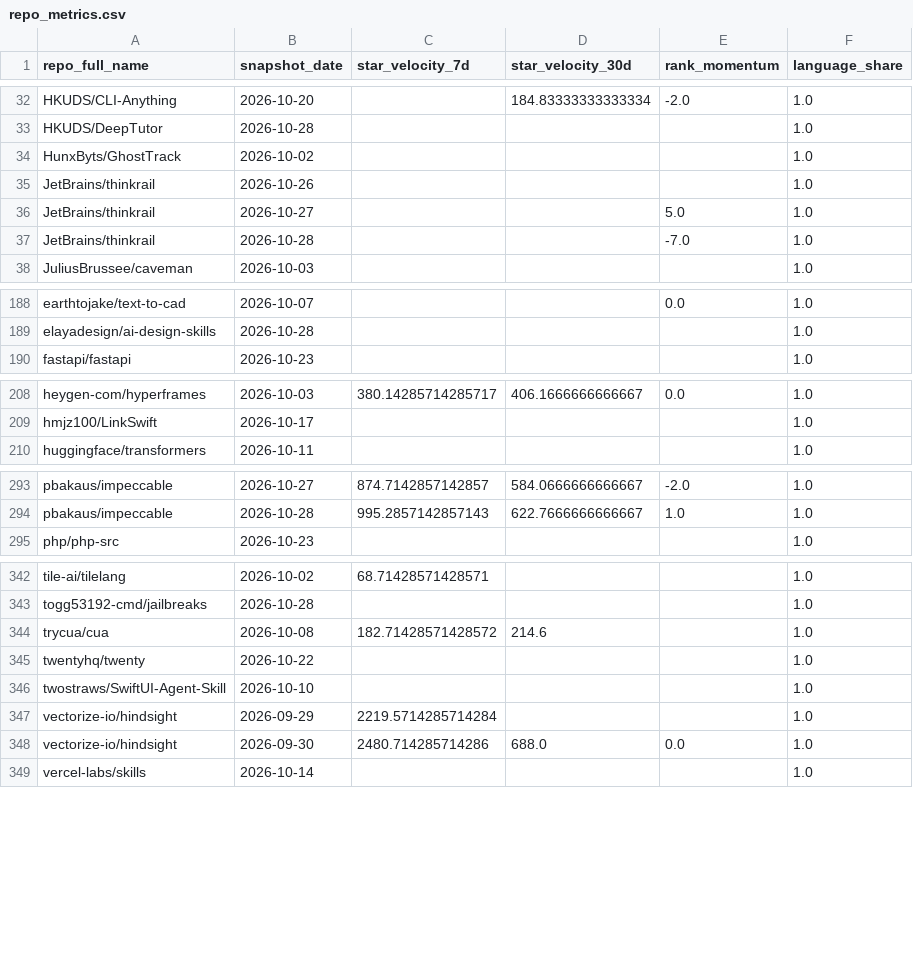
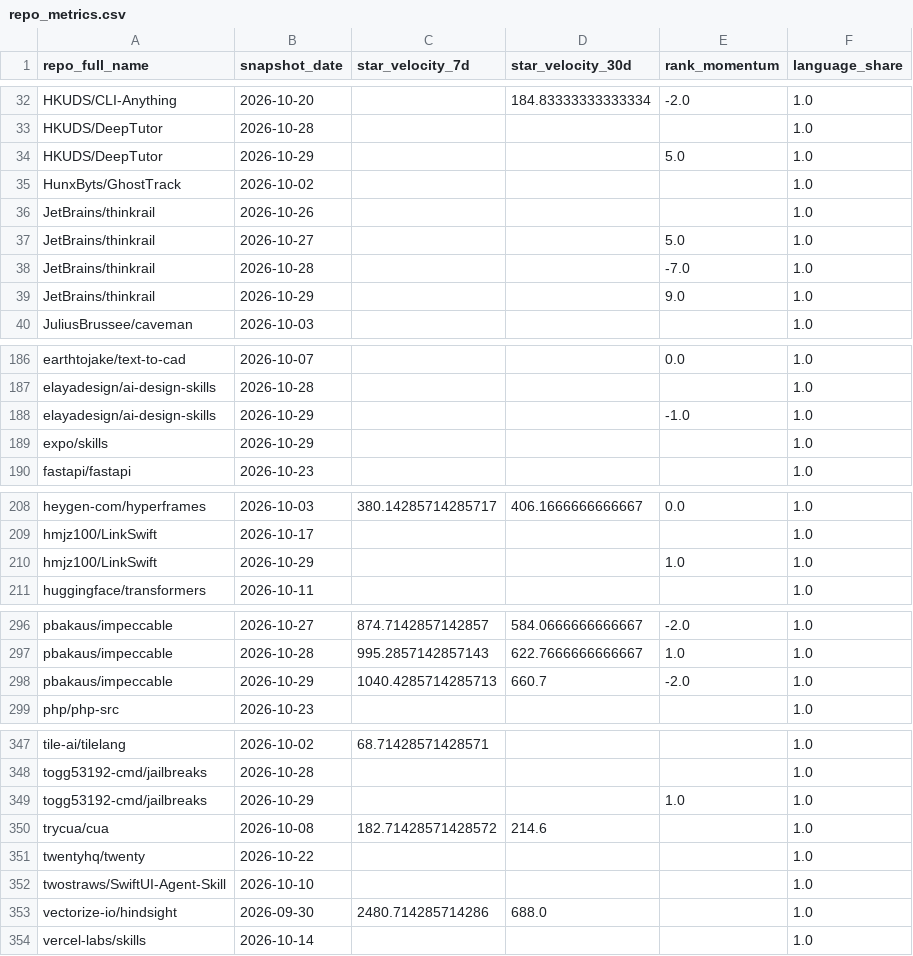
Before and after one commit to husy7/GitHub-TrendsInsight, a CSV file: data/processed/repo_metrics.csv, drawn as a sheet; only a part is shown, gaps mark what is left out; the diff covers the shown part only.

```diff
--- a/data/processed/repo_metrics.csv
+++ b/data/processed/repo_metrics.csv
@@ -33,2 +33,3 @@ HKUDS/CLI-Anything,2026-10-20,,184.83333333333334,-2.0,1.0
 HKUDS/DeepTutor,2026-10-28,,,,1.0
+HKUDS/DeepTutor,2026-10-29,,,5.0,1.0
 HunxByts/GhostTrack,2026-10-02,,,,1.0
@@ -37,2 +38,3 @@ JetBrains/thinkrail,2026-10-27,,,5.0,1.0
 JetBrains/thinkrail,2026-10-28,,,-7.0,1.0
+JetBrains/thinkrail,2026-10-29,,,9.0,1.0
 JuliusBrussee/caveman,2026-10-03,,,,1.0
@@ -189,2 +187,4 @@ earthtojake/text-to-cad,2026-10-07,,,0.0,1.0
 elayadesign/ai-design-skills,2026-10-28,,,,1.0
+elayadesign/ai-design-skills,2026-10-29,,,-1.0,1.0
+expo/skills,2026-10-29,,,,1.0
 fastapi/fastapi,2026-10-23,,,,1.0
@@ -209,2 +209,3 @@ heygen-com/hyperframes,2026-10-03,380.14285714285717,406.1666666666667,0.0,1.0
 hmjz100/LinkSwift,2026-10-17,,,,1.0
+hmjz100/LinkSwift,2026-10-29,,,1.0,1.0
 huggingface/transformers,2026-10-11,,,,1.0
@@ -294,2 +297,3 @@ pbakaus/impeccable,2026-10-27,874.7142857142857,584.0666666666667,-2.0,1.0
 pbakaus/impeccable,2026-10-28,995.2857142857143,622.7666666666667,1.0,1.0
+pbakaus/impeccable,2026-10-29,1040.4285714285713,660.7,-2.0,1.0
 php/php-src,2026-10-23,,,,1.0
@@ -343,2 +348,3 @@ tile-ai/tilelang,2026-10-02,68.71428571428571,,,1.0
 togg53192-cmd/jailbreaks,2026-10-28,,,,1.0
+togg53192-cmd/jailbreaks,2026-10-29,,,1.0,1.0
 trycua/cua,2026-10-08,182.71428571428572,214.6,,1.0
@@ -346,4 +352,3 @@ twentyhq/twenty,2026-10-22,,,,1.0
 twostraws/SwiftUI-Agent-Skill,2026-10-10,,,,1.0
-vectorize-io/hindsight,2026-09-29,2219.5714285714284,,,1.0
-vectorize-io/hindsight,2026-09-30,2480.714285714286,688.0,0.0,1.0
+vectorize-io/hindsight,2026-09-30,2480.714285714286,688.0,,1.0
 vercel-labs/skills,2026-10-14,,,,1.0
```
Also changed, not shown: 7 added rows, 7 removed rows and 7 edited cells elsewhere in this file, data/processed/rank_momentum_daily_all.csv, data/processed/rank_momentum_monthly_all.csv, 5 other files.
